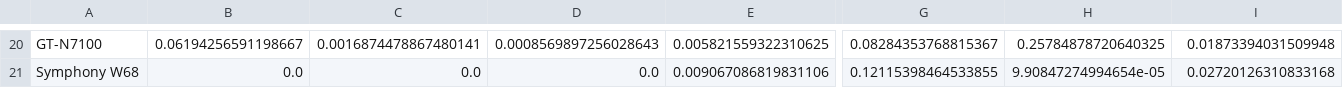
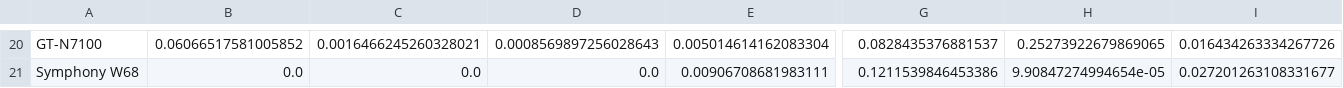
Before and after one commit to ucam-cl-dtg/android-vulnerabilities, a CSV file: input/scores/sec_scores_model.csv, drawn as a sheet; only a part is shown, gaps mark what is left out; the diff covers the shown part only; the diff names each change by its address in the sheet, - before the commit and + after, or states it on an @@ line.

```diff
--- a/input/scores/sec_scores_model.csv
+++ b/input/scores/sec_scores_model.csv
-B20: 0.06194256591198667
+B20: 0.06066517581005852
-C20: 0.0016874478867480141
+C20: 0.0016466245260328021
-E20: 0.005821559322310625
+E20: 0.005014614162083304
-G20: 0.08284353768815367
+G20: 0.0828435376881537
-H20: 0.25784878720640325
+H20: 0.25273922679869065
-I20: 0.01873394031509948
+I20: 0.016434263334267726
-E21: 0.009067086819831106
+E21: 0.00906708681983111
-G21: 0.12115398464533855
+G21: 0.1211539846453386
-I21: 0.02720126310833168
+I21: 0.027201263108331677
```
Also changed, not shown: 4 added rows, 4 removed rows and 76 edited cells elsewhere in this file, input/scores/sec_scores_manufacturer.csv, input/scores/sec_scores_operator.csv, 1 other file.
